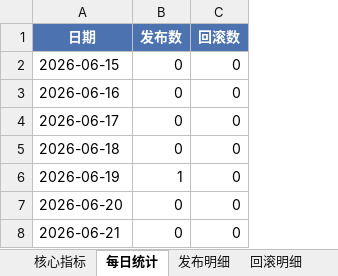
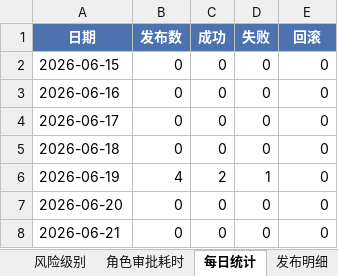
Before and after one commit to Idol993/d011, an Excel workbook: reports/weekly_report_20260615.xlsx, sheet 每日统计, drawn as a sheet; values as stored, in another font and other column widths than the file's, no borders; addresses are those after the commit; the diff names each change by its address in the sheet, - before the commit and + after, or states it on an @@ line.

```diff
--- a/reports/weekly_report_20260615.xlsx (sheet 每日统计)
+++ b/reports/weekly_report_20260615.xlsx (sheet 每日统计)
+sheet tab: 风险级别
+sheet tab: 角色审批耗时
+column C (成功), rows 2-8: 0 | 0 | 0 | 0 | 2 | 0 | 0
+column D (失败), rows 2-8: 0 | 0 | 0 | 0 | 1 | 0 | 0
-E1: 回滚数
+E1: 回滚
-B6 (发布数): 1
+B6 (发布数): 4
```
Also changed, not shown: sheet 发布明细, sheet 核心指标, sheet 回滚明细, other sheet tabs, 15 other files.
